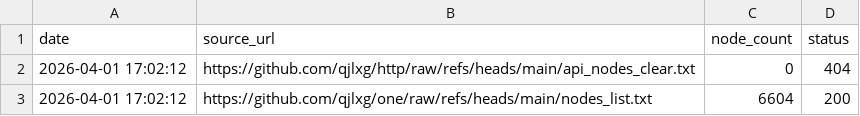
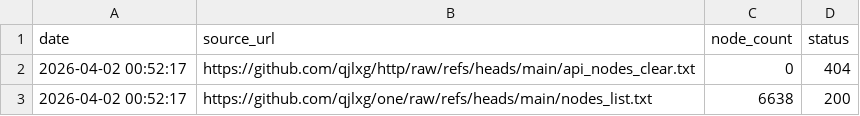
Before and after one commit to qjlxg/one, a CSV file: source_stats.csv, drawn as a sheet.

```diff
--- a/source_stats.csv
+++ b/source_stats.csv
@@ -1,3 +1,3 @@
 date,source_url,node_count,status
-2026-04-01 17:02:12,https://github.com/qjlxg/http/raw/refs/heads/main/api_nodes_clear.txt,0,404
-2026-04-01 17:02:12,https://github.com/qjlxg/one/raw/refs/heads/main/nodes_list.txt,6604,200
+2026-04-02 00:52:17,https://github.com/qjlxg/http/raw/refs/heads/main/api_nodes_clear.txt,0,404
+2026-04-02 00:52:17,https://github.com/qjlxg/one/raw/refs/heads/main/nodes_list.txt,6638,200
```
Also changed, not shown: 1 other file.
